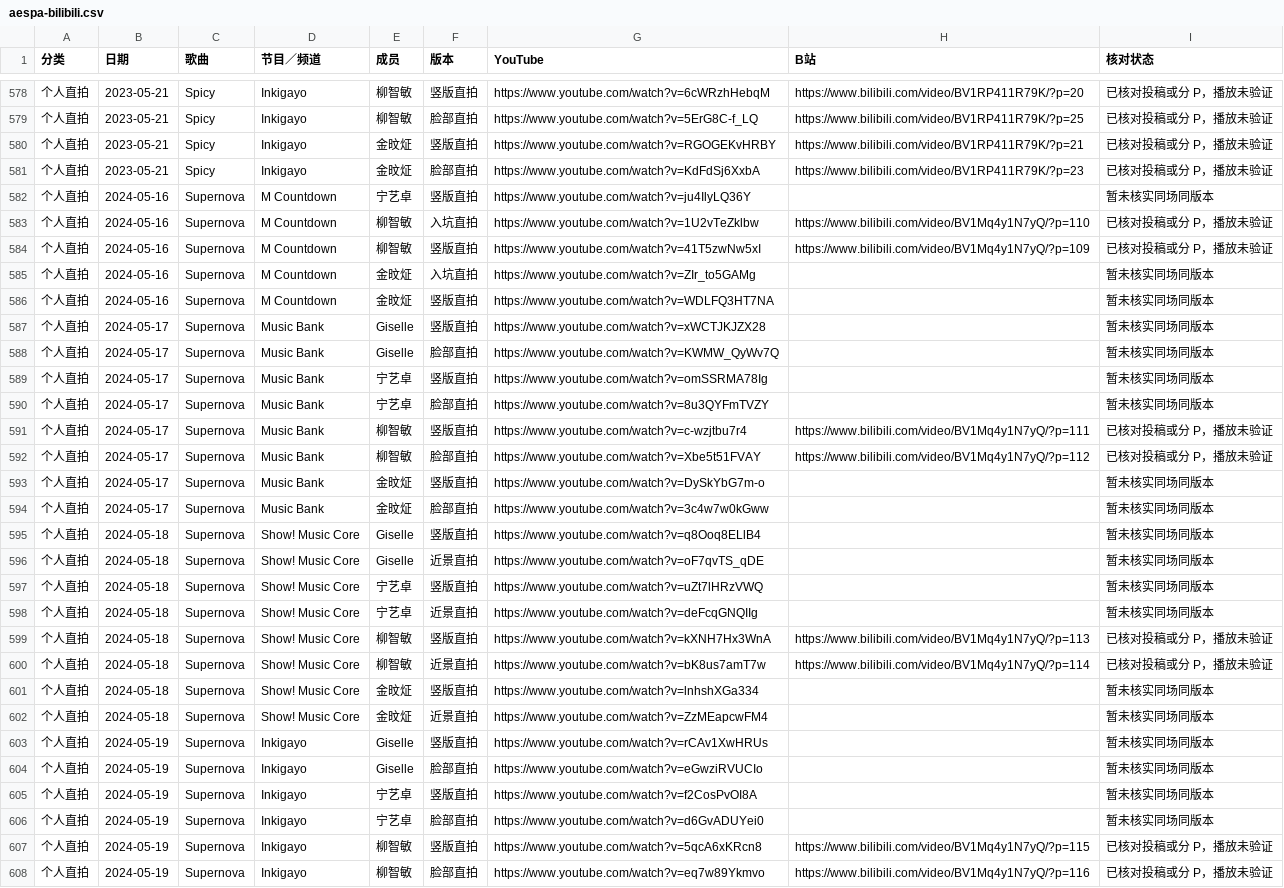
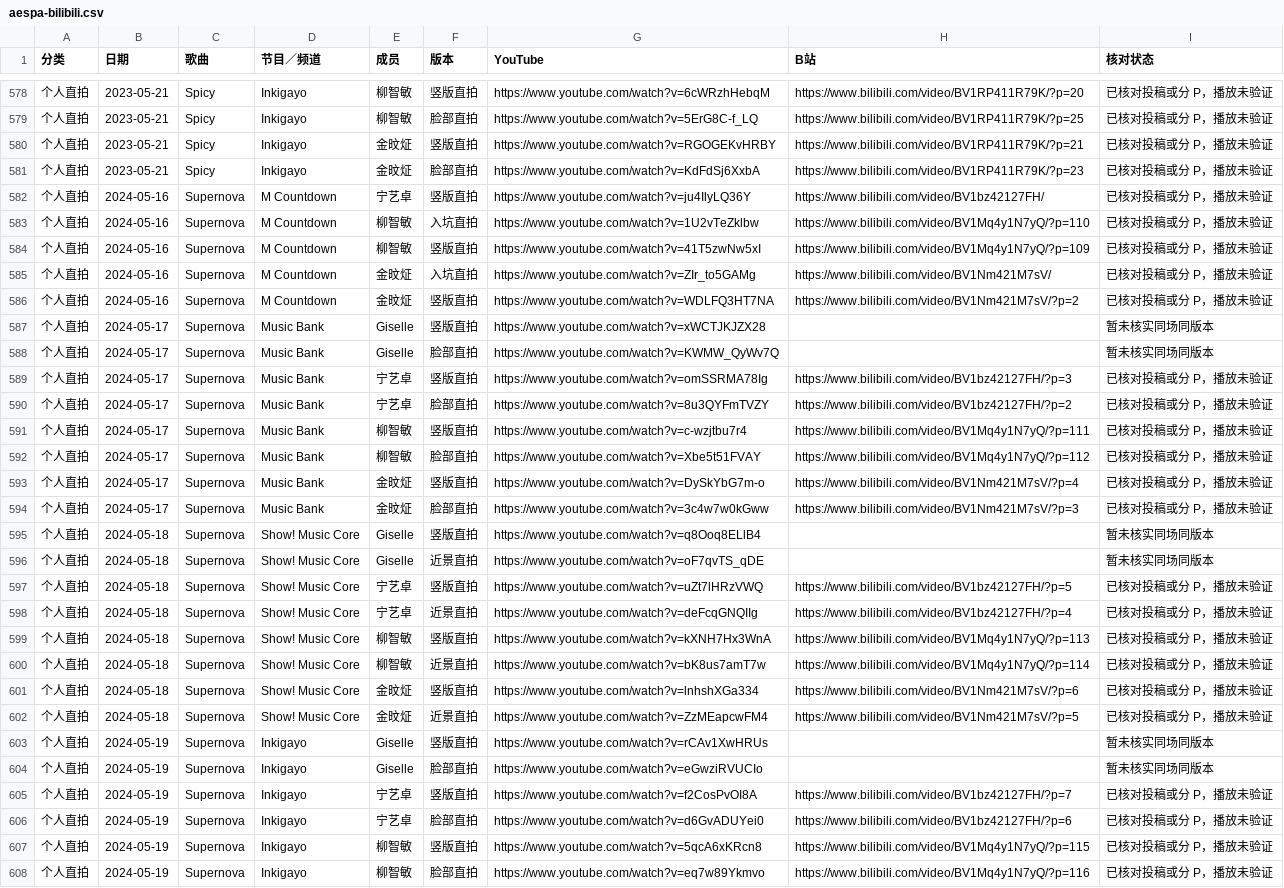
Before and after one commit to faittth33/stage-archives, a CSV file: aespa-bilibili.csv, drawn as a sheet; only a part is shown, gaps mark what is left out; the diff covers the shown part only.

```diff
--- a/aespa-bilibili.csv
+++ b/aespa-bilibili.csv
@@ -581,27 +581,27 @@
 个人直拍,2023-05-21,Spicy,Inkigayo,金旼炡,脸部直拍,https://www.youtube.com/watch?v=KdFdSj6XxbA,https://www.bilibili.com/video/BV1RP411R79K/?p=23,已核对投稿或分 P，播放未验证
-个人直拍,2024-05-16,Supernova,M Countdown,宁艺卓,竖版直拍,https://www.youtube.com/watch?v=ju4IlyLQ36Y,,暂未核实同场同版本
+个人直拍,2024-05-16,Supernova,M Countdown,宁艺卓,竖版直拍,https://www.youtube.com/watch?v=ju4IlyLQ36Y,https://www.bilibili.com/video/BV1bz42127FH/,已核对投稿或分 P，播放未验证
 个人直拍,2024-05-16,Supernova,M Countdown,柳智敏,入坑直拍,https://www.youtube.com/watch?v=1U2vTeZklbw,https://www.bilibili.com/video/BV1Mq4y1N7yQ/?p=110,已核对投稿或分 P，播放未验证
 个人直拍,2024-05-16,Supernova,M Countdown,柳智敏,竖版直拍,https://www.youtube.com/watch?v=41T5zwNw5xI,https://www.bilibili.com/video/BV1Mq4y1N7yQ/?p=109,已核对投稿或分 P，播放未验证
-个人直拍,2024-05-16,Supernova,M Countdown,金旼炡,入坑直拍,https://www.youtube.com/watch?v=ZIr_to5GAMg,,暂未核实同场同版本
-个人直拍,2024-05-16,Supernova,M Countdown,金旼炡,竖版直拍,https://www.youtube.com/watch?v=WDLFQ3HT7NA,,暂未核实同场同版本
+个人直拍,2024-05-16,Supernova,M Countdown,金旼炡,入坑直拍,https://www.youtube.com/watch?v=ZIr_to5GAMg,https://www.bilibili.com/video/BV1Nm421M7sV/,已核对投稿或分 P，播放未验证
+个人直拍,2024-05-16,Supernova,M Countdown,金旼炡,竖版直拍,https://www.youtube.com/watch?v=WDLFQ3HT7NA,https://www.bilibili.com/video/BV1Nm421M7sV/?p=2,已核对投稿或分 P，播放未验证
 个人直拍,2024-05-17,Supernova,Music Bank,Giselle,竖版直拍,https://www.youtube.com/watch?v=xWCTJKJZX28,,暂未核实同场同版本
 个人直拍,2024-05-17,Supernova,Music Bank,Giselle,脸部直拍,https://www.youtube.com/watch?v=KWMW_QyWv7Q,,暂未核实同场同版本
-个人直拍,2024-05-17,Supernova,Music Bank,宁艺卓,竖版直拍,https://www.youtube.com/watch?v=omSSRMA78Ig,,暂未核实同场同版本
-个人直拍,2024-05-17,Supernova,Music Bank,宁艺卓,脸部直拍,https://www.youtube.com/watch?v=8u3QYFmTVZY,,暂未核实同场同版本
+个人直拍,2024-05-17,Supernova,Music Bank,宁艺卓,竖版直拍,https://www.youtube.com/watch?v=omSSRMA78Ig,https://www.bilibili.com/video/BV1bz42127FH/?p=3,已核对投稿或分 P，播放未验证
+个人直拍,2024-05-17,Supernova,Music Bank,宁艺卓,脸部直拍,https://www.youtube.com/watch?v=8u3QYFmTVZY,https://www.bilibili.com/video/BV1bz42127FH/?p=2,已核对投稿或分 P，播放未验证
 个人直拍,2024-05-17,Supernova,Music Bank,柳智敏,竖版直拍,https://www.youtube.com/watch?v=c-wzjtbu7r4,https://www.bilibili.com/video/BV1Mq4y1N7yQ/?p=111,已核对投稿或分 P，播放未验证
 个人直拍,2024-05-17,Supernova,Music Bank,柳智敏,脸部直拍,https://www.youtube.com/watch?v=Xbe5t51FVAY,https://www.bilibili.com/video/BV1Mq4y1N7yQ/?p=112,已核对投稿或分 P，播放未验证
-个人直拍,2024-05-17,Supernova,Music Bank,金旼炡,竖版直拍,https://www.youtube.com/watch?v=DySkYbG7m-o,,暂未核实同场同版本
-个人直拍,2024-05-17,Supernova,Music Bank,金旼炡,脸部直拍,https://www.youtube.com/watch?v=3c4w7w0kGww,,暂未核实同场同版本
+个人直拍,2024-05-17,Supernova,Music Bank,金旼炡,竖版直拍,https://www.youtube.com/watch?v=DySkYbG7m-o,https://www.bilibili.com/video/BV1Nm421M7sV/?p=4,已核对投稿或分 P，播放未验证
+个人直拍,2024-05-17,Supernova,Music Bank,金旼炡,脸部直拍,https://www.youtube.com/watch?v=3c4w7w0kGww,https://www.bilibili.com/video/BV1Nm421M7sV/?p=3,已核对投稿或分 P，播放未验证
 个人直拍,2024-05-18,Supernova,Show! Music Core,Giselle,竖版直拍,https://www.youtube.com/watch?v=q8Ooq8ELlB4,,暂未核实同场同版本
 个人直拍,2024-05-18,Supernova,Show! Music Core,Giselle,近景直拍,https://www.youtube.com/watch?v=oF7qvTS_qDE,,暂未核实同场同版本
-个人直拍,2024-05-18,Supernova,Show! Music Core,宁艺卓,竖版直拍,https://www.youtube.com/watch?v=uZt7lHRzVWQ,,暂未核实同场同版本
-个人直拍,2024-05-18,Supernova,Show! Music Core,宁艺卓,近景直拍,https://www.youtube.com/watch?v=deFcqGNQIIg,,暂未核实同场同版本
+个人直拍,2024-05-18,Supernova,Show! Music Core,宁艺卓,竖版直拍,https://www.youtube.com/watch?v=uZt7lHRzVWQ,https://www.bilibili.com/video/BV1bz42127FH/?p=5,已核对投稿或分 P，播放未验证
+个人直拍,2024-05-18,Supernova,Show! Music Core,宁艺卓,近景直拍,https://www.youtube.com/watch?v=deFcqGNQIIg,https://www.bilibili.com/video/BV1bz42127FH/?p=4,已核对投稿或分 P，播放未验证
 个人直拍,2024-05-18,Supernova,Show! Music Core,柳智敏,竖版直拍,https://www.youtube.com/watch?v=kXNH7Hx3WnA,https://www.bilibili.com/video/BV1Mq4y1N7yQ/?p=113,已核对投稿或分 P，播放未验证
 个人直拍,2024-05-18,Supernova,Show! Music Core,柳智敏,近景直拍,https://www.youtube.com/watch?v=bK8us7amT7w,https://www.bilibili.com/video/BV1Mq4y1N7yQ/?p=114,已核对投稿或分 P，播放未验证
-个人直拍,2024-05-18,Supernova,Show! Music Core,金旼炡,竖版直拍,https://www.youtube.com/watch?v=lnhshXGa334,,暂未核实同场同版本
-个人直拍,2024-05-18,Supernova,Show! Music Core,金旼炡,近景直拍,https://www.youtube.com/watch?v=ZzMEapcwFM4,,暂未核实同场同版本
+个人直拍,2024-05-18,Supernova,Show! Music Core,金旼炡,竖版直拍,https://www.youtube.com/watch?v=lnhshXGa334,https://www.bilibili.com/video/BV1Nm421M7sV/?p=6,已核对投稿或分 P，播放未验证
+个人直拍,2024-05-18,Supernova,Show! Music Core,金旼炡,近景直拍,https://www.youtube.com/watch?v=ZzMEapcwFM4,https://www.bilibili.com/video/BV1Nm421M7sV/?p=5,已核对投稿或分 P，播放未验证
 个人直拍,2024-05-19,Supernova,Inkigayo,Giselle,竖版直拍,https://www.youtube.com/watch?v=rCAv1XwHRUs,,暂未核实同场同版本
 个人直拍,2024-05-19,Supernova,Inkigayo,Giselle,脸部直拍,https://www.youtube.com/watch?v=eGwziRVUCIo,,暂未核实同场同版本
-个人直拍,2024-05-19,Supernova,Inkigayo,宁艺卓,竖版直拍,https://www.youtube.com/watch?v=f2CosPvOI8A,,暂未核实同场同版本
-个人直拍,2024-05-19,Supernova,Inkigayo,宁艺卓,脸部直拍,https://www.youtube.com/watch?v=d6GvADUYei0,,暂未核实同场同版本
+个人直拍,2024-05-19,Supernova,Inkigayo,宁艺卓,竖版直拍,https://www.youtube.com/watch?v=f2CosPvOI8A,https://www.bilibili.com/video/BV1bz42127FH/?p=7,已核对投稿或分 P，播放未验证
+个人直拍,2024-05-19,Supernova,Inkigayo,宁艺卓,脸部直拍,https://www.youtube.com/watch?v=d6GvADUYei0,https://www.bilibili.com/video/BV1bz42127FH/?p=6,已核对投稿或分 P，播放未验证
 个人直拍,2024-05-19,Supernova,Inkigayo,柳智敏,竖版直拍,https://www.youtube.com/watch?v=5qcA6xKRcn8,https://www.bilibili.com/video/BV1Mq4y1N7yQ/?p=115,已核对投稿或分 P，播放未验证
```
Also changed, not shown: 30 edited cells elsewhere in this file, idle-bilibili.csv, 7 other files.
